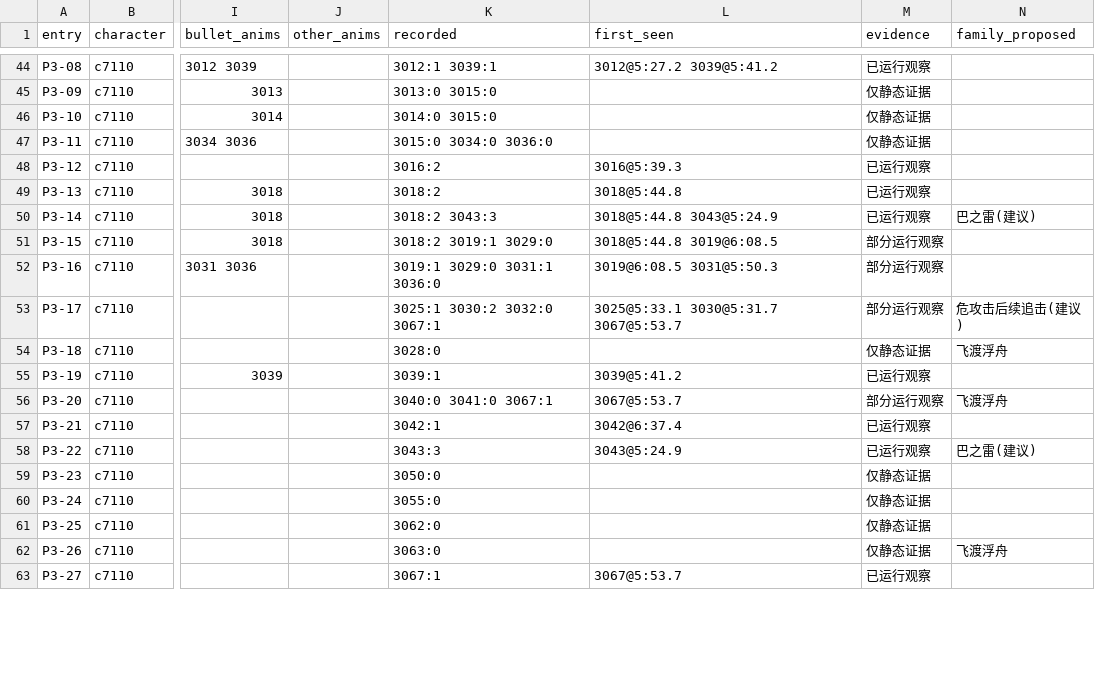
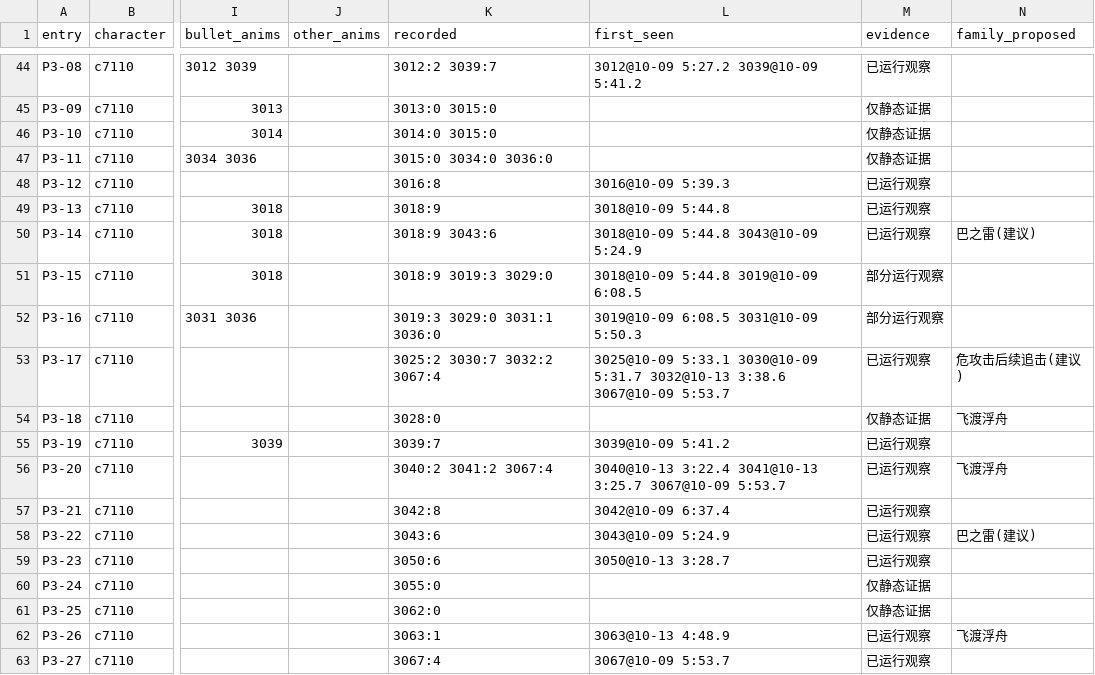
Before and after one commit to CanYouTeachMeHowToCode/Sekiro-boss-practice-analytics, a CSV file: research/ground_truth/semantic/genichiro_catalog.csv, drawn as a sheet; only a part is shown, gaps mark what is left out; the diff covers the shown part only; the diff names each change by its address in the sheet, - before the commit and + after, or states it on an @@ line.

```diff
--- a/research/ground_truth/semantic/genichiro_catalog.csv
+++ b/research/ground_truth/semantic/genichiro_catalog.csv
-K44 (recorded): 3012:1 3039:1
+K44 (recorded): 3012:2 3039:7
-L44 (first_seen): 3012@5:27.2 3039@5:41.2
+L44 (first_seen): 3012@10-09 5:27.2 3039@10-09 5:41.2
-K48 (recorded): 3016:2
+K48 (recorded): 3016:8
-L48 (first_seen): 3016@5:39.3
+L48 (first_seen): 3016@10-09 5:39.3
-K49 (recorded): 3018:2
+K49 (recorded): 3018:9
-L49 (first_seen): 3018@5:44.8
+L49 (first_seen): 3018@10-09 5:44.8
-K50 (recorded): 3018:2 3043:3
+K50 (recorded): 3018:9 3043:6
-L50 (first_seen): 3018@5:44.8 3043@5:24.9
+L50 (first_seen): 3018@10-09 5:44.8 3043@10-09 5:24.9
-K51 (recorded): 3018:2 3019:1 3029:0
+K51 (recorded): 3018:9 3019:3 3029:0
-L51 (first_seen): 3018@5:44.8 3019@6:08.5
+L51 (first_seen): 3018@10-09 5:44.8 3019@10-09 6:08.5
-K52 (recorded): 3019:1 3029:0 3031:1 3036:0
+K52 (recorded): 3019:3 3029:0 3031:1 3036:0
-L52 (first_seen): 3019@6:08.5 3031@5:50.3
+L52 (first_seen): 3019@10-09 6:08.5 3031@10-09 5:50.3
-K53 (recorded): 3025:1 3030:2 3032:0 3067:1
+K53 (recorded): 3025:2 3030:7 3032:2 3067:4
-L53 (first_seen): 3025@5:33.1 3030@5:31.7 3067@5:53.7
+L53 (first_seen): 3025@10-09 5:33.1 3030@10-09 5:31.7 3032@10-13 3:38.6 3067@10-09 5:53.7
-M53 (evidence): 部分运行观察
+M53 (evidence): 已运行观察
-K55 (recorded): 3039:1
+K55 (recorded): 3039:7
-L55 (first_seen): 3039@5:41.2
+L55 (first_seen): 3039@10-09 5:41.2
-K56 (recorded): 3040:0 3041:0 3067:1
+K56 (recorded): 3040:2 3041:2 3067:4
-L56 (first_seen): 3067@5:53.7
+L56 (first_seen): 3040@10-13 3:22.4 3041@10-13 3:25.7 3067@10-09 5:53.7
-M56 (evidence): 部分运行观察
+M56 (evidence): 已运行观察
-K57 (recorded): 3042:1
+K57 (recorded): 3042:8
-L57 (first_seen): 3042@6:37.4
+L57 (first_seen): 3042@10-09 6:37.4
-K58 (recorded): 3043:3
+K58 (recorded): 3043:6
-L58 (first_seen): 3043@5:24.9
+L58 (first_seen): 3043@10-09 5:24.9
-K59 (recorded): 3050:0
+K59 (recorded): 3050:6
-L59 (first_seen): (empty)
+L59 (first_seen): 3050@10-13 3:28.7
-M59 (evidence): 仅静态证据
+M59 (evidence): 已运行观察
-K62 (recorded): 3063:0
+K62 (recorded): 3063:1
-L62 (first_seen): (empty)
+L62 (first_seen): 3063@10-13 4:48.9
-M62 (evidence): 仅静态证据
+M62 (evidence): 已运行观察
-K63 (recorded): 3067:1
+K63 (recorded): 3067:4
-L63 (first_seen): 3067@5:53.7
+L63 (first_seen): 3067@10-09 5:53.7
```
Also changed, not shown: 72 edited cells elsewhere in this file, 11 other files.
